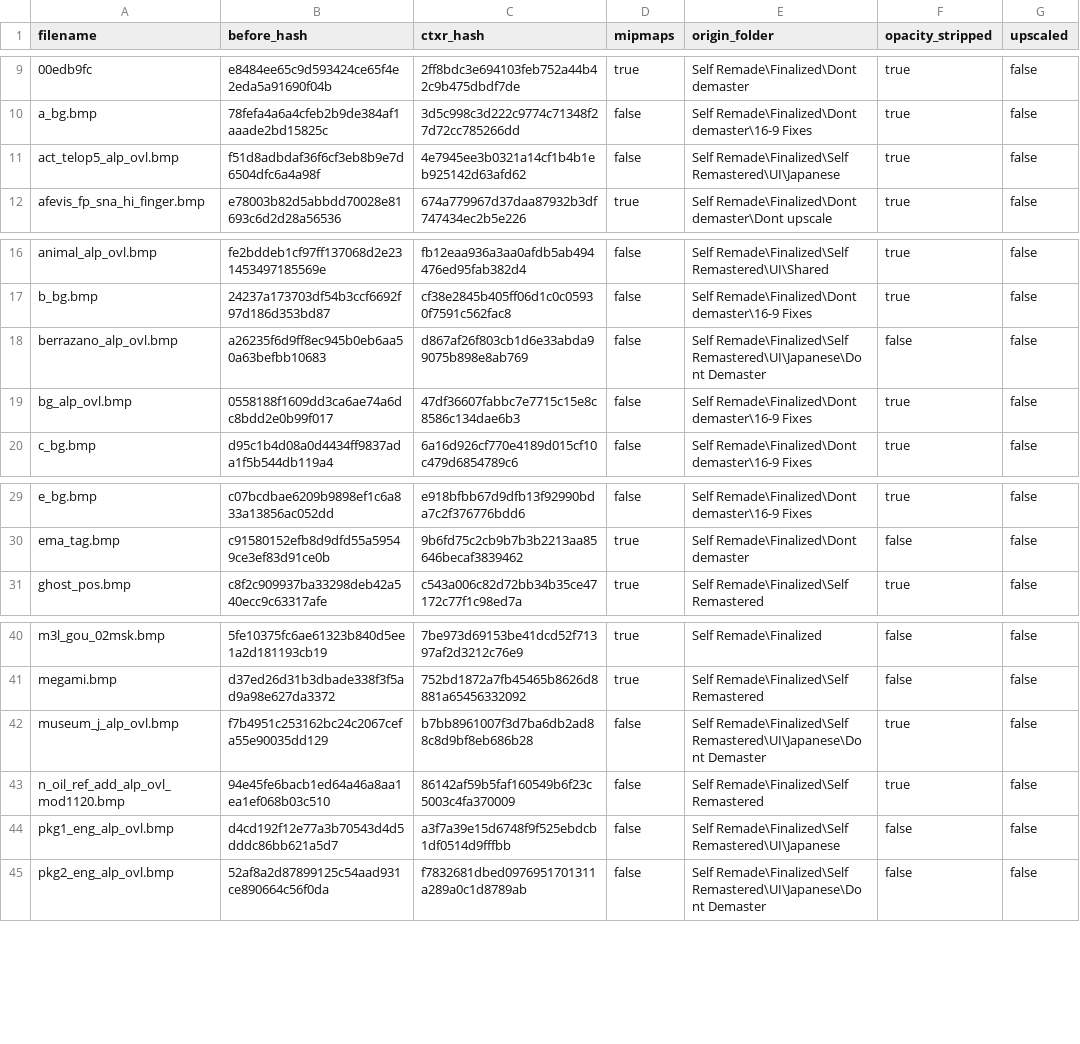
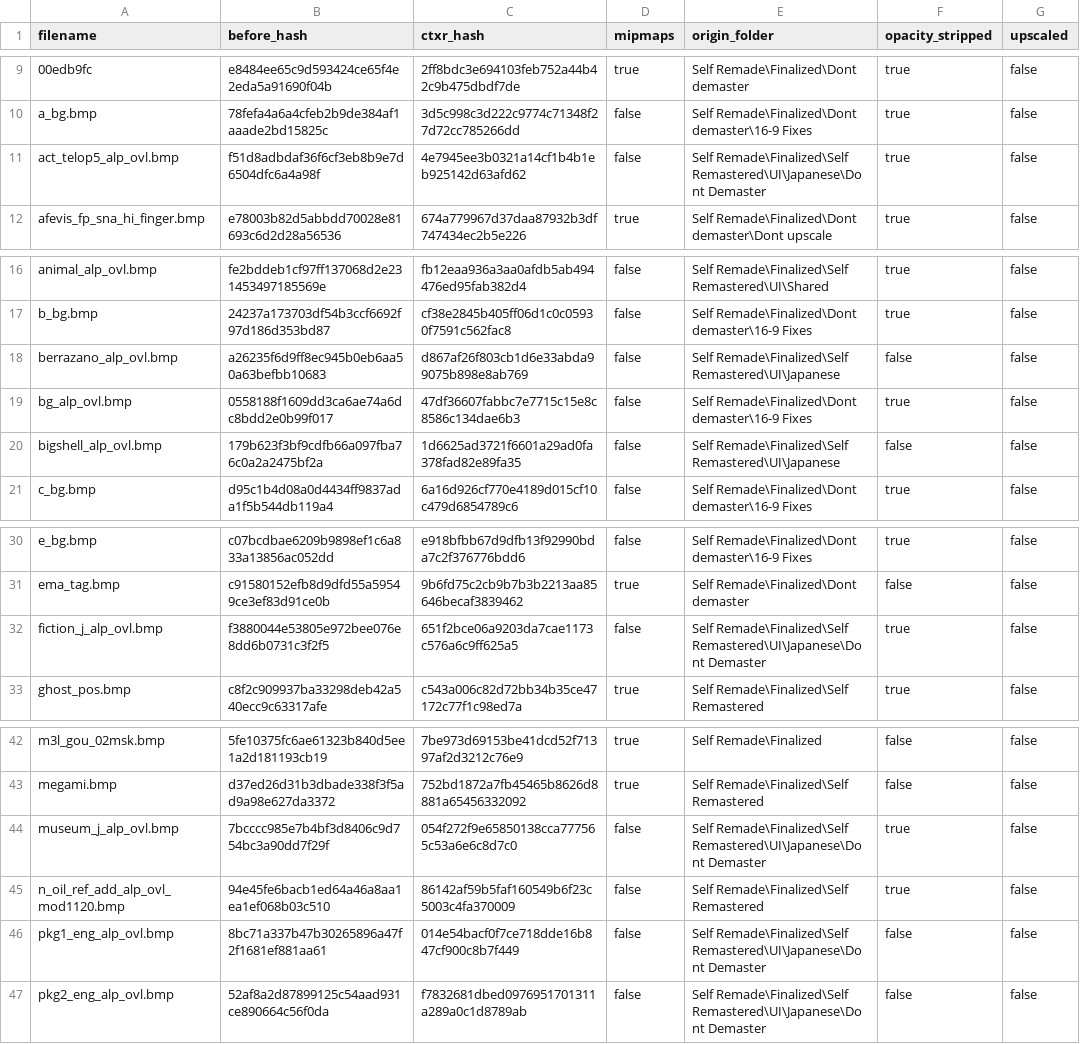
Before and after one commit to ShizCalev/MGS2-Community-Bugfix-Compilation, a CSV file: Texture Fixes/Staging/textures/flatlist/ovr_stm/ovr_jp/_win/conversion_hashes.csv, drawn as a sheet; only a part is shown, gaps mark what is left out.

```diff
--- a/Texture Fixes/Staging/textures/flatlist/ovr_stm/ovr_jp/_win/conversion_hashes.csv
+++ b/Texture Fixes/Staging/textures/flatlist/ovr_stm/ovr_jp/_win/conversion_hashes.csv
@@ -10,3 +10,3 @@ filename,before_hash,ctxr_hash,mipmaps,origin_folder,opacity_stripped,upscaled
 a_bg.bmp,78fefa4a6a4cfeb2b9de384af1aaade2bd15825c,3d5c998c3d222c9774c71348f27d72cc785266dd,false,Self Remade\Finalized\Dont demaster\16-9 Fixes,true,false
-act_telop5_alp_ovl.bmp,f51d8adbdaf36f6cf3eb8b9e7d6504dfc6a4a98f,4e7945ee3b0321a14cf1b4b1eb925142d63afd62,false,Self Remade\Finalized\Self Remastered\UI\Japanese,true,false
+act_telop5_alp_ovl.bmp,f51d8adbdaf36f6cf3eb8b9e7d6504dfc6a4a98f,4e7945ee3b0321a14cf1b4b1eb925142d63afd62,false,Self Remade\Finalized\Self Remastered\UI\Japanese\Dont Demaster,true,false
 afevis_fp_sna_hi_finger.bmp,e78003b82d5abbdd70028e81693c6d2d28a56536,674a779967d37daa87932b3df747434ec2b5e226,true,Self Remade\Finalized\Dont demaster\Dont upscale,true,false
@@ -17,4 +17,5 @@ animal_alp_ovl.bmp,fe2bddeb1cf97ff137068d2e231453497185569e,fb12eaa936a3aa0afdb5
 b_bg.bmp,24237a173703df54b3ccf6692f97d186d353bd87,cf38e2845b405ff06d1c0c05930f7591c562fac8,false,Self Remade\Finalized\Dont demaster\16-9 Fixes,true,false
-berrazano_alp_ovl.bmp,a26235f6d9ff8ec945b0eb6aa50a63befbb10683,d867af26f803cb1d6e33abda99075b898e8ab769,false,Self Remade\Finalized\Self Remastered\UI\Japanese\Dont Demaster,false,false
+berrazano_alp_ovl.bmp,a26235f6d9ff8ec945b0eb6aa50a63befbb10683,d867af26f803cb1d6e33abda99075b898e8ab769,false,Self Remade\Finalized\Self Remastered\UI\Japanese,false,false
 bg_alp_ovl.bmp,0558188f1609dd3ca6ae74a6dc8bdd2e0b99f017,47df36607fabbc7e7715c15e8c8586c134dae6b3,false,Self Remade\Finalized\Dont demaster\16-9 Fixes,true,false
+bigshell_alp_ovl.bmp,179b623f3bf9cdfb66a097fba76c0a2a2475bf2a,1d6625ad3721f6601a29ad0fa378fad82e89fa35,false,Self Remade\Finalized\Self Remastered\UI\Japanese,false,false
 c_bg.bmp,d95c1b4d08a0d4434ff9837ada1f5b544db119a4,6a16d926cf770e4189d015cf10c479d6854789c6,false,Self Remade\Finalized\Dont demaster\16-9 Fixes,true,false
@@ -30,2 +31,3 @@ e_bg.bmp,c07bcdbae6209b9898ef1c6a833a13856ac052dd,e918bfbb67d9dfb13f92990bda7c2f
 ema_tag.bmp,c91580152efb8d9dfd55a59549ce3ef83d91ce0b,9b6fd75c2cb9b7b3b2213aa85646becaf3839462,true,Self Remade\Finalized\Dont demaster,false,false
+fiction_j_alp_ovl.bmp,f3880044e53805e972bee076e8dd6b0731c3f2f5,651f2bce06a9203da7cae1173c576a6c9ff625a5,false,Self Remade\Finalized\Self Remastered\UI\Japanese\Dont Demaster,true,false
 ghost_pos.bmp,c8f2c909937ba33298deb42a540ecc9c63317afe,c543a006c82d72bb34b35ce47172c77f1c98ed7a,true,Self Remade\Finalized\Self Remastered,true,false
@@ -41,5 +43,5 @@ m3l_gou_02msk.bmp,5fe10375fc6ae61323b840d5ee1a2d181193cb19,7be973d69153be41dcd52
 megami.bmp,d37ed26d31b3dbade338f3f5ad9a98e627da3372,752bd1872a7fb45465b8626d8881a65456332092,true,Self Remade\Finalized\Self Remastered,false,false
-museum_j_alp_ovl.bmp,f7b4951c253162bc24c2067cefa55e90035dd129,b7bb8961007f3d7ba6db2ad88c8d9bf8eb686b28,false,Self Remade\Finalized\Self Remastered\UI\Japanese\Dont Demaster,true,false
+museum_j_alp_ovl.bmp,7bcccc985e7b4bf3d8406c9d754bc3a90dd7f29f,054f272f9e65850138cca777565c53a6e6c8d7c0,false,Self Remade\Finalized\Self Remastered\UI\Japanese\Dont Demaster,true,false
 n_oil_ref_add_alp_ovl_mod1120.bmp,94e45fe6bacb1ed64a46a8aa1ea1ef068b03c510,86142af59b5faf160549b6f23c5003c4fa370009,false,Self Remade\Finalized\Self Remastered,true,false
-pkg1_eng_alp_ovl.bmp,d4cd192f12e77a3b70543d4d5dddc86bb621a5d7,a3f7a39e15d6748f9f525ebdcb1df0514d9fffbb,false,Self Remade\Finalized\Self Remastered\UI\Japanese,false,false
+pkg1_eng_alp_ovl.bmp,8bc71a337b47b30265896a47f2f1681ef881aa61,014e54bacf0f7ce718dde16b847cf900c8b7f449,false,Self Remade\Finalized\Self Remastered\UI\Japanese\Dont Demaster,false,false
 pkg2_eng_alp_ovl.bmp,52af8a2d87899125c54aad931ce890664c56f0da,f7832681dbed0976951701311a289a0c1d8789ab,false,Self Remade\Finalized\Self Remastered\UI\Japanese\Dont Demaster,false,false
```
Also changed, not shown: Texture Fixes/Staging/textures/flatlist/ovr_stm/ovr_eu/_win/conversion_hashes.csv, 7 other files.
